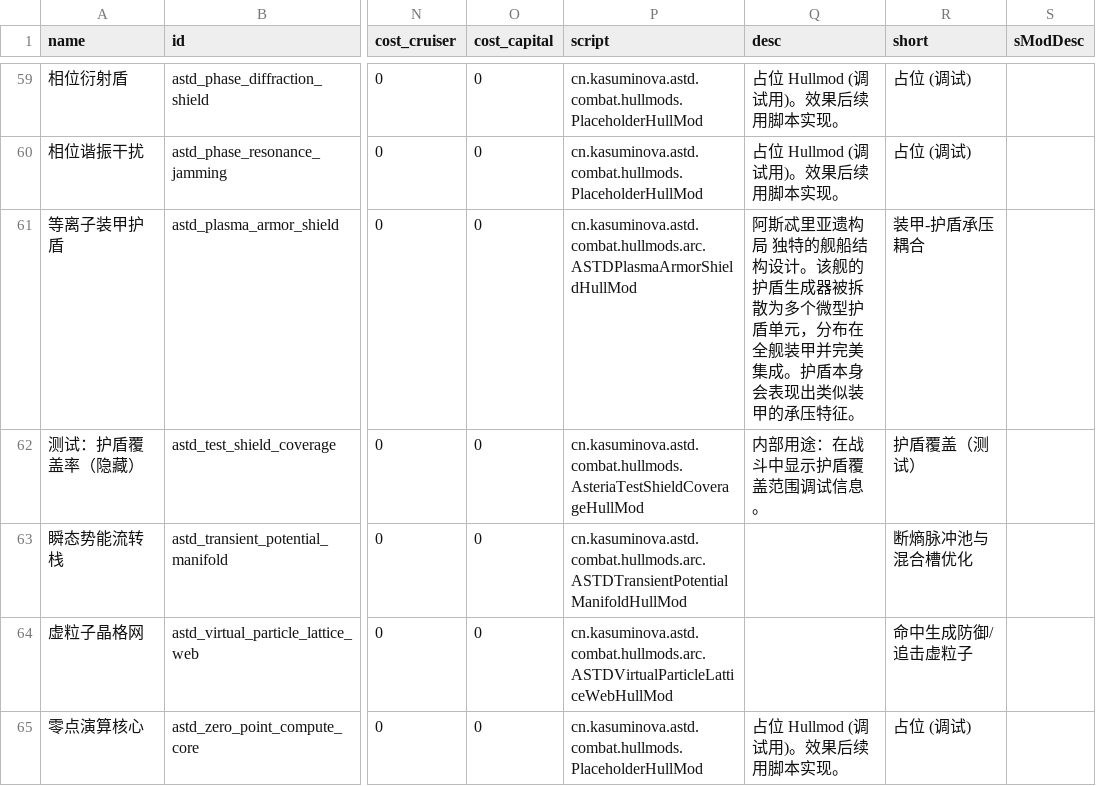
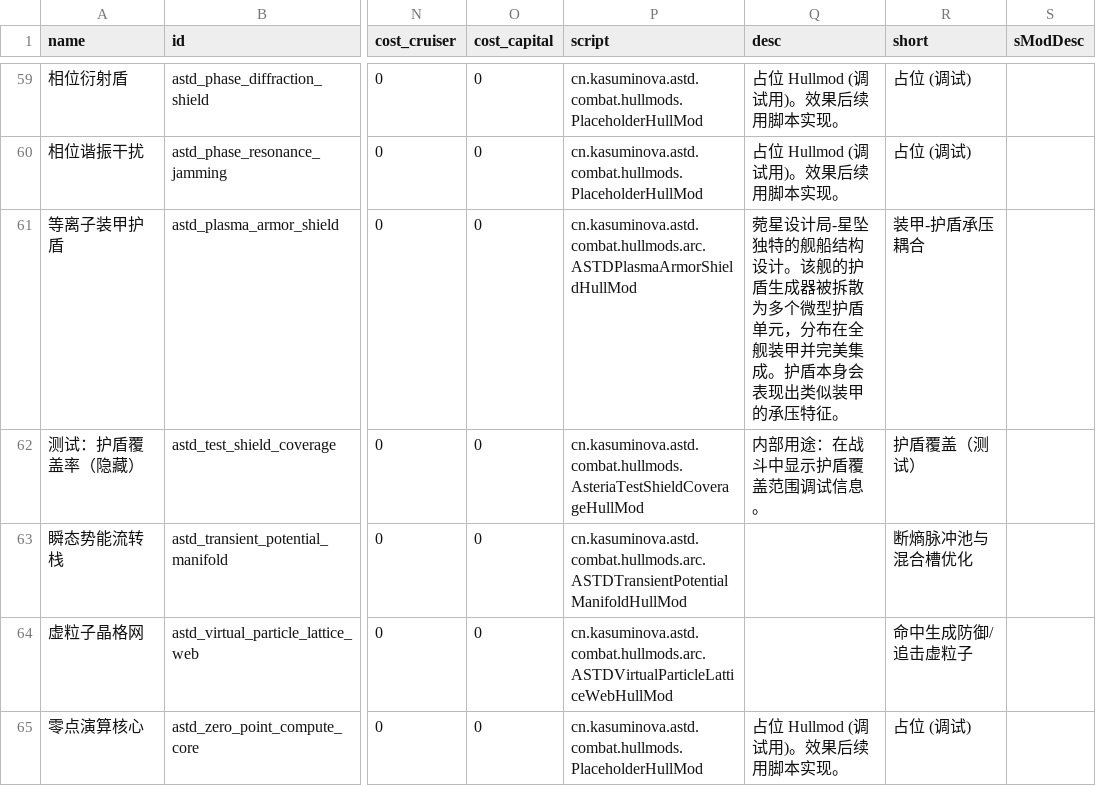
Before and after one commit to KasumiNova/AsteriaDirectorate, a CSV file: contents/data/hullmods/hull_mods.csv, drawn as a sheet; only a part is shown, gaps mark what is left out; the diff names each change by its address in the sheet, - before the commit and + after, or states it on an @@ line.

```diff
--- a/contents/data/hullmods/hull_mods.csv
+++ b/contents/data/hullmods/hull_mods.csv
-Q61 (desc): 阿斯忒里亚遗构局 独特的舰…
+Q61 (desc): 菀星设计局-星坠独特的舰…
```
Also changed, not shown: contents/data/campaign/special_items.csv, contents/data/hulls/ship_data.csv, 21 other files.
